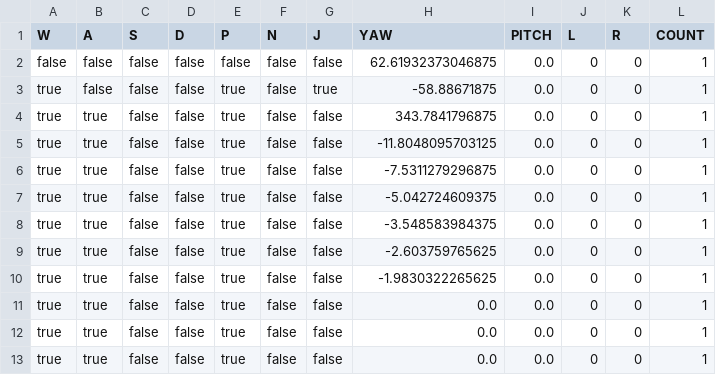
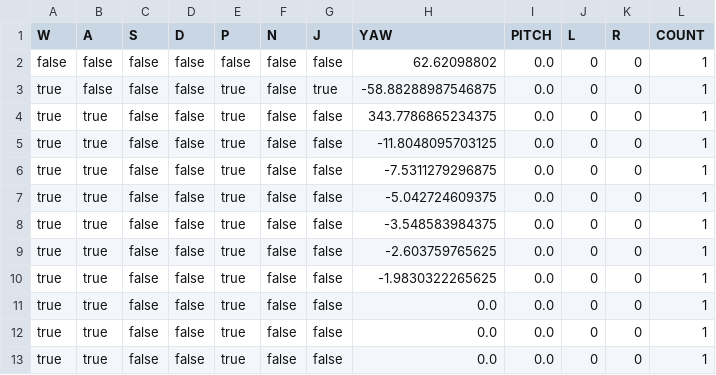
Before and after one commit to arvind-murty/WolframTAS, a CSV file: examples/p2p_zero_tol_demo/p2p_zero_tol_demo_macro.csv, drawn as a sheet.

```diff
--- a/examples/p2p_zero_tol_demo/p2p_zero_tol_demo_macro.csv
+++ b/examples/p2p_zero_tol_demo/p2p_zero_tol_demo_macro.csv
@@ -1,5 +1,5 @@
 W,A,S,D,P,N,J,YAW,PITCH,L,R,COUNT
-false,false,false,false,false,false,false,62.61932373046875,0.0,0,0,1
-true,false,false,false,true,false,true,-58.88671875,0.0,0,0,1
-true,true,false,false,true,false,false,343.7841796875,0.0,0,0,1
+false,false,false,false,false,false,false,62.62098802,0.0,0,0,1
+true,false,false,false,true,false,true,-58.88288987546875,0.0,0,0,1
+true,true,false,false,true,false,false,343.7786865234375,0.0,0,0,1
 true,true,false,false,true,false,false,-11.8048095703125,0.0,0,0,1
```
Also changed, not shown: examples/p2p_demp/p2p_demp_macro.csv, examples/sj11_init0_demo/sj11_init0_demo_macro.csv, 12 other files.
